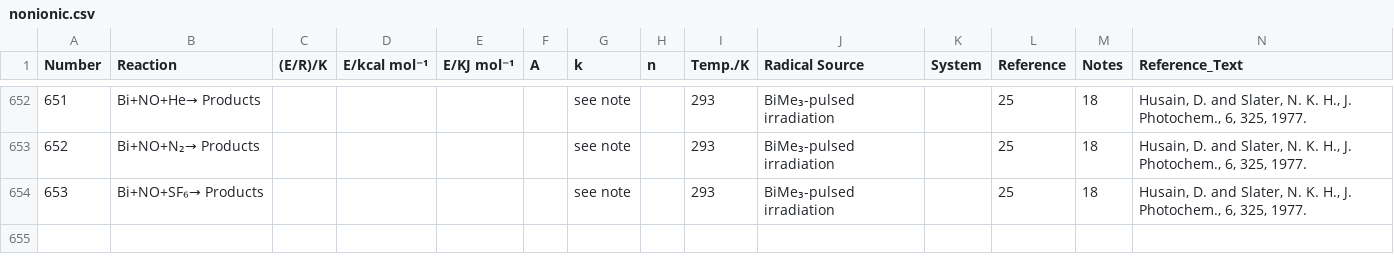
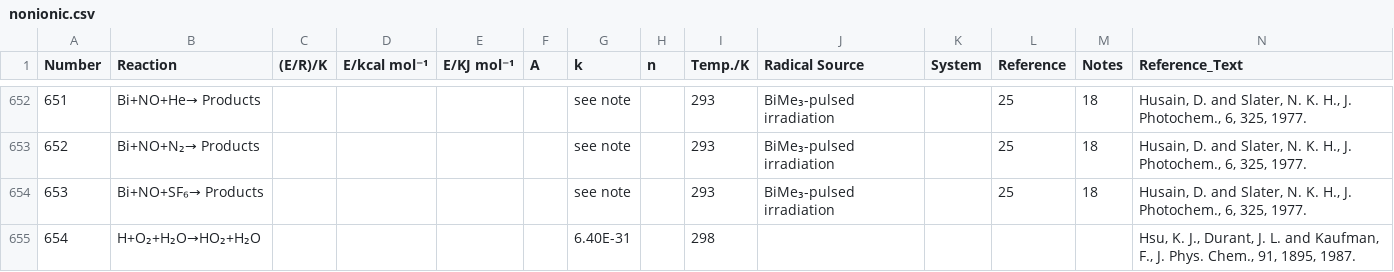
Before and after one commit to ahmedelhalawani/termolecular-database, a CSV file: nonionic.csv, drawn as a sheet; only a part is shown, gaps mark what is left out; the diff names each change by its address in the sheet, - before the commit and + after, or states it on an @@ line.

Commit message:
Update nonionic.csv

```diff
--- a/nonionic.csv
+++ b/nonionic.csv
+row 655: 654 | H+O₂+H₂O→HO₂+H₂O |  |  |  |  | 6.40E-31 |  | 298 |  |  |  |  | Hsu, K. J., Durant, J. L. and Kaufman, F., J. Phys. Chem., 91, 1895, 1987.
```
